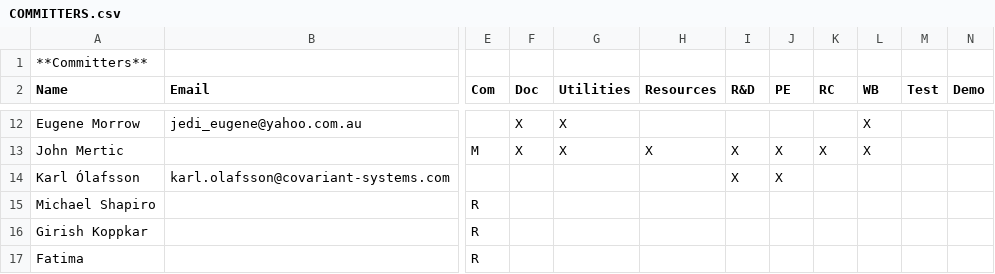
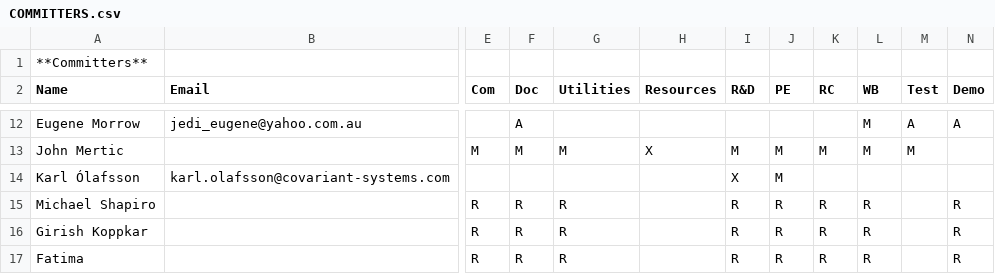
Before and after one commit to genevaers/Community, a CSV file: COMMITTERS.csv, drawn as a sheet; only a part is shown, gaps mark what is left out; the diff covers the shown part only; the diff names each change by its address in the sheet, - before the commit and + after, or states it on an @@ line.

```diff
--- a/COMMITTERS.csv
+++ b/COMMITTERS.csv
-F12 (Doc): X
+F12 (Doc): A
-G12 (Utilities): X
+G12 (Utilities): (empty)
-L12:L13 (WB): X
+L12:L13 (WB): M
-M12 (Test): (empty)
+M12 (Test): A
-N12 (Demo): (empty)
+N12 (Demo): A
-F13 (Doc): X
+F13 (Doc): M
-G13 (Utilities): X
+G13 (Utilities): M
-I13 (R&D): X
+I13 (R&D): M
-J13:J14 (PE): X
+J13:J14 (PE): M
-K13 (RC): X
+K13 (RC): M
-M13 (Test): (empty)
+M13 (Test): M
-F15:F17 (Doc): (empty)
+F15:F17 (Doc): R
-G15:G17 (Utilities): (empty)
+G15:G17 (Utilities): R
-I15:I17 (R&D): (empty)
+I15:I17 (R&D): R
-J15:J17 (PE): (empty)
+J15:J17 (PE): R
-K15:K17 (RC): (empty)
+K15:K17 (RC): R
-L15:L17 (WB): (empty)
+L15:L17 (WB): R
-N15:N17 (Demo): (empty)
+N15:N17 (Demo): R
```
Also changed, not shown: 41 edited cells elsewhere in this file.
